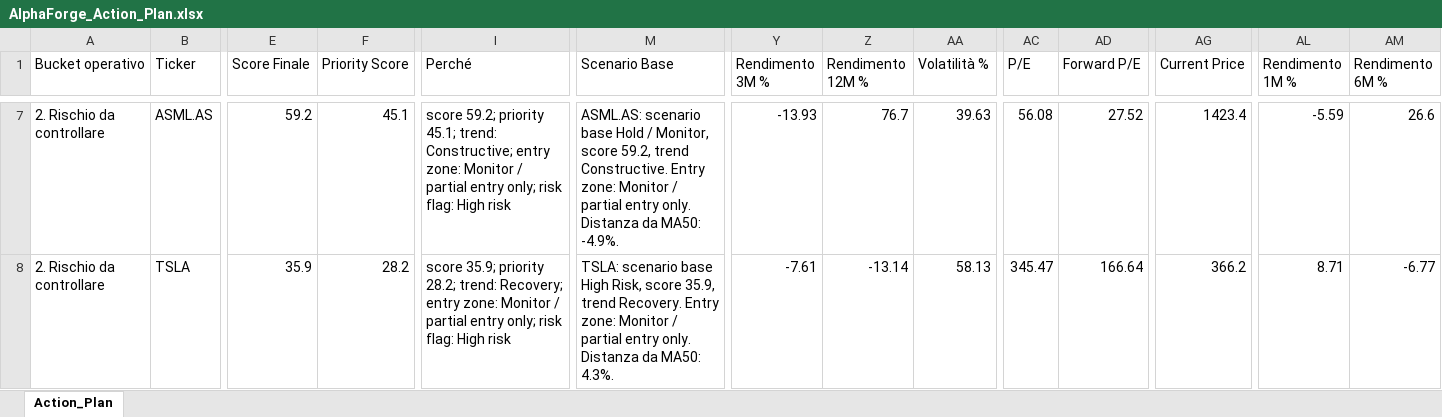
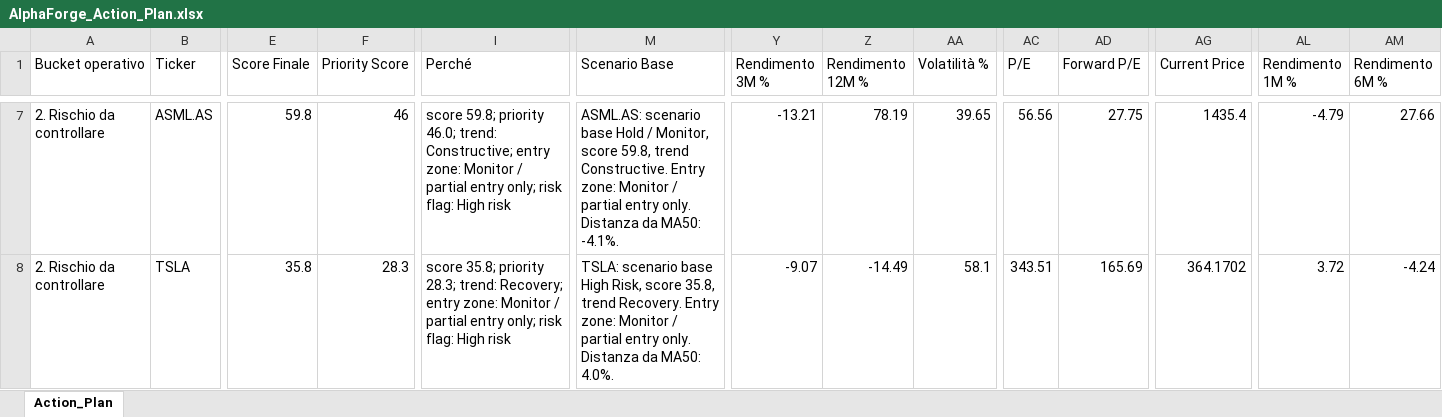
Before and after one commit to mirkomazzacuva/etf-intelligence-agent, an Excel workbook: AlphaForge_Action_Plan.xlsx, sheet Action_Plan, drawn as a sheet; only a part is shown, gaps mark what is left out; values as stored, in another font and other column widths than the file's, no borders; the diff covers the shown part only; the diff names each change by its address in the sheet, - before the commit and + after, or states it on an @@ line.

```diff
--- a/AlphaForge_Action_Plan.xlsx (sheet Action_Plan)
+++ b/AlphaForge_Action_Plan.xlsx (sheet Action_Plan)
-E7 (Score Finale): 59.2
+E7 (Score Finale): 59.8
-F7 (Priority Score): 45.1
+F7 (Priority Score): 46
-I7 (Perché): score 59.2; priority 45.1; trend: Constructive;…
+I7 (Perché): score 59.8; priority 46.0; trend: Constructive;…
-M7 (Scenario Base): …Monitor, score 59.2, trend Constructive. Entry zone: Monitor / partial entry only. Distanza da MA50: -4.9%.
+M7 (Scenario Base): …Monitor, score 59.8, trend Constructive. Entry zone: Monitor / partial entry only. Distanza da MA50: -4.1%.
-Y7 (Rendimento 3M %): -13.93
+Y7 (Rendimento 3M %): -13.21
-Z7 (Rendimento 12M %): 76.7
+Z7 (Rendimento 12M %): 78.19
-AA7 (Volatilità %): 39.63
+AA7 (Volatilità %): 39.65
-AC7 (P/E): 56.08
+AC7 (P/E): 56.56
-AD7 (Forward P/E): 27.52
+AD7 (Forward P/E): 27.75
-AG7 (Current Price): 1423.4
+AG7 (Current Price): 1435.4
-AL7 (Rendimento 1M %): -5.59
+AL7 (Rendimento 1M %): -4.79
-AM7 (Rendimento 6M %): 26.6
+AM7 (Rendimento 6M %): 27.66
-E8 (Score Finale): 35.9
+E8 (Score Finale): 35.8
-F8 (Priority Score): 28.2
+F8 (Priority Score): 28.3
-I8 (Perché): score 35.9; priority 28.2; trend: Recovery;…
+I8 (Perché): score 35.8; priority 28.3; trend: Recovery;…
-M8 (Scenario Base): …Risk, score 35.9, trend Recovery. Entry zone: Monitor / partial entry only. Distanza da MA50: 4.3%.
+M8 (Scenario Base): …Risk, score 35.8, trend Recovery. Entry zone: Monitor / partial entry only. Distanza da MA50: 4.0%.
-Y8 (Rendimento 3M %): -7.61
+Y8 (Rendimento 3M %): -9.07
-Z8 (Rendimento 12M %): -13.14
+Z8 (Rendimento 12M %): -14.49
-AA8 (Volatilità %): 58.13
+AA8 (Volatilità %): 58.1
-AC8 (P/E): 345.47
+AC8 (P/E): 343.51
-AD8 (Forward P/E): 166.64
+AD8 (Forward P/E): 165.69
-AG8 (Current Price): 366.2
+AG8 (Current Price): 364.1702
-AL8 (Rendimento 1M %): 8.71
+AL8 (Rendimento 1M %): 3.72
-AM8 (Rendimento 6M %): -6.77
+AM8 (Rendimento 6M %): -4.24
```
Also changed, not shown: 4 added rows, 4 removed rows and 335 edited cells elsewhere in this sheet, AlphaForge_Fund_Price_History.xlsx, AlphaForge_Insights.xlsx, 25 other files.
